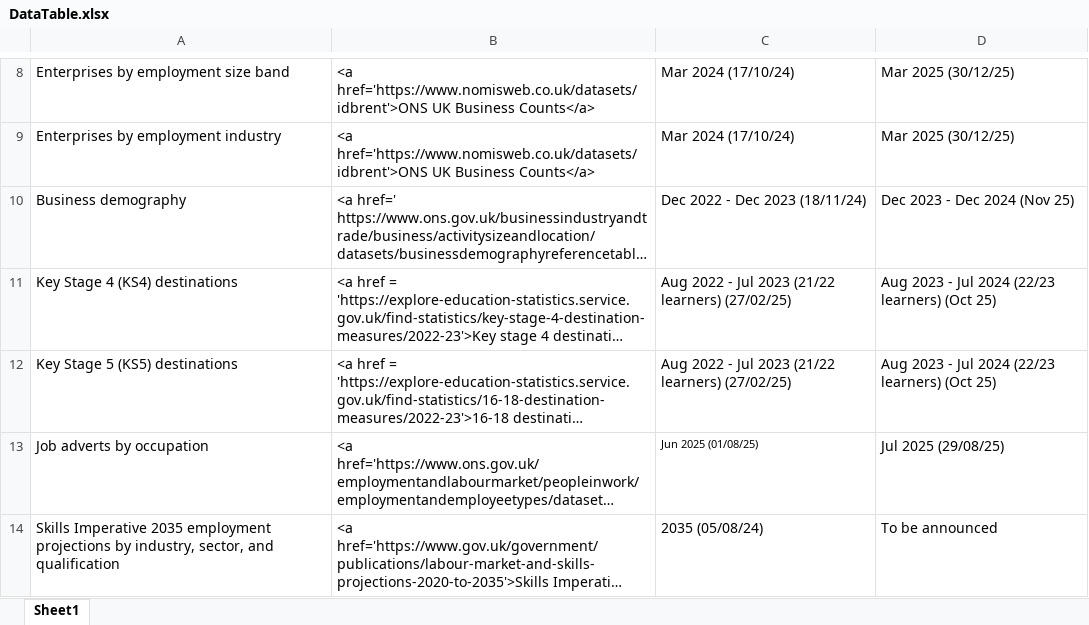
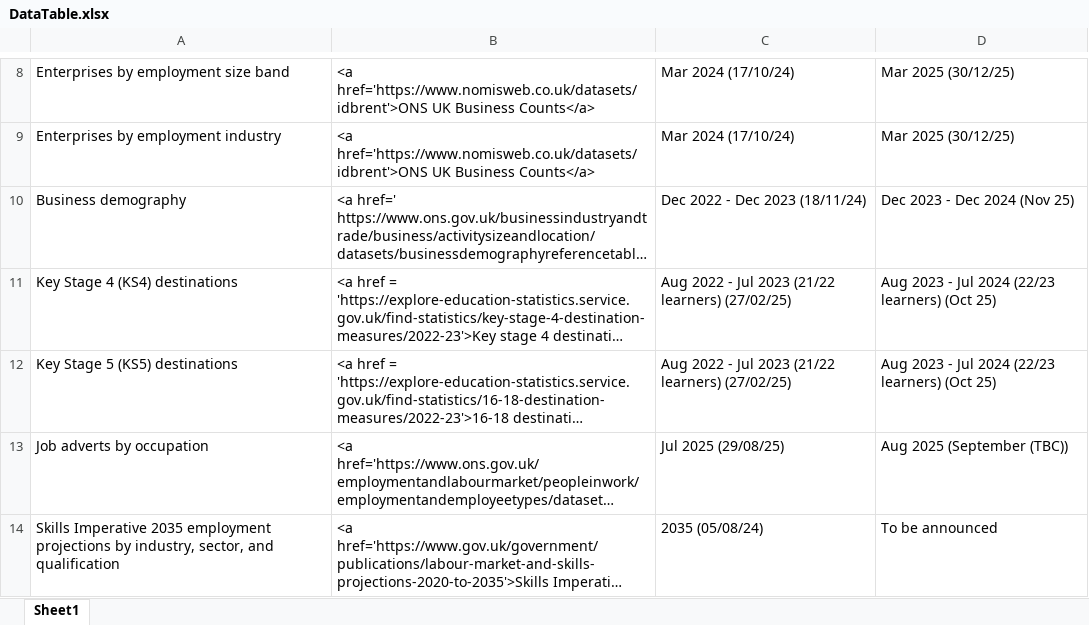
Before and after one commit to dfe-analytical-services/lsip_dashboard, an Excel workbook: Data/3-1_DataTable/DataTable.xlsx, sheet Sheet1, drawn as a sheet; only a part is shown, gaps mark what is left out; long unchanged cells end in …; values as stored, in another font and other column widths than the file's, no borders; the diff names each change by its address in the sheet, - before the commit and + after, or states it on an @@ line.

Commit message:
Update online job ads data to July 2025 data

```diff
--- a/Data/3-1_DataTable/DataTable.xlsx (sheet Sheet1)
+++ b/Data/3-1_DataTable/DataTable.xlsx (sheet Sheet1)
-C13: Jun 2025 (01/08/25)
+C13: Jul 2025 (29/08/25)
@@ C13 text size: larger @@
-D13: Jul 2025 (29/08/25)
+D13: Aug 2025 (September (TBC))
```
Also changed, not shown: Data/3-2_dataText/dataText.xlsx, 20 other files.
